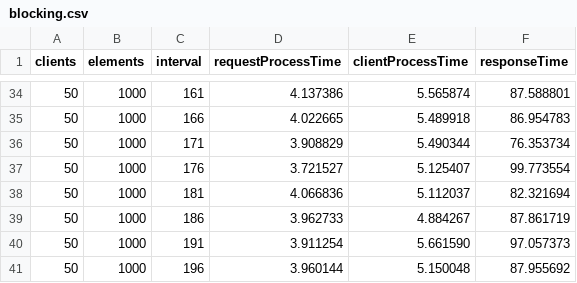
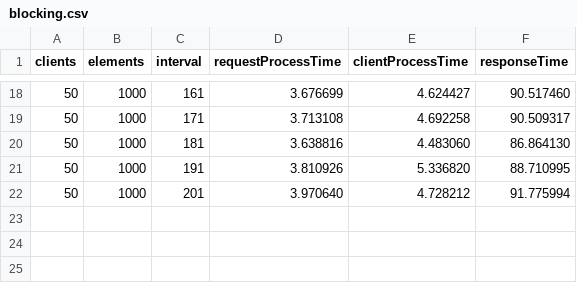
Before and after one commit to akhoroshev/java-server-benchmark, a CSV file: results/variable_request_interval/blocking.csv, drawn as a sheet; only a part is shown, gaps mark what is left out; the diff covers the shown part only.

```diff
--- a/results/variable_request_interval/blocking.csv
+++ b/results/variable_request_interval/blocking.csv
@@ -34,8 +18,5 @@ clients,elements,interval,requestProcessTime,clientProcessTime,responseTime
-50,1000,161,4.137386,5.565874,87.588801
-50,1000,166,4.022665,5.489918,86.954783
-50,1000,171,3.908829,5.490344,76.353734
-50,1000,176,3.721527,5.125407,99.773554
-50,1000,181,4.066836,5.112037,82.321694
-50,1000,186,3.962733,4.884267,87.861719
-50,1000,191,3.911254,5.661590,97.057373
-50,1000,196,3.960144,5.150048,87.955692
+50,1000,161,3.676699,4.624427,90.517460
+50,1000,171,3.713108,4.692258,90.509317
+50,1000,181,3.638816,4.483060,86.864130
+50,1000,191,3.810926,5.336820,88.710995
+50,1000,201,3.970640,4.728212,91.775994
```
Also changed, not shown: 16 removed rows and 48 edited cells elsewhere in this file, results/variable_clients_count/async.csv, results/variable_clients_count/blocking.csv, 20 other files.
